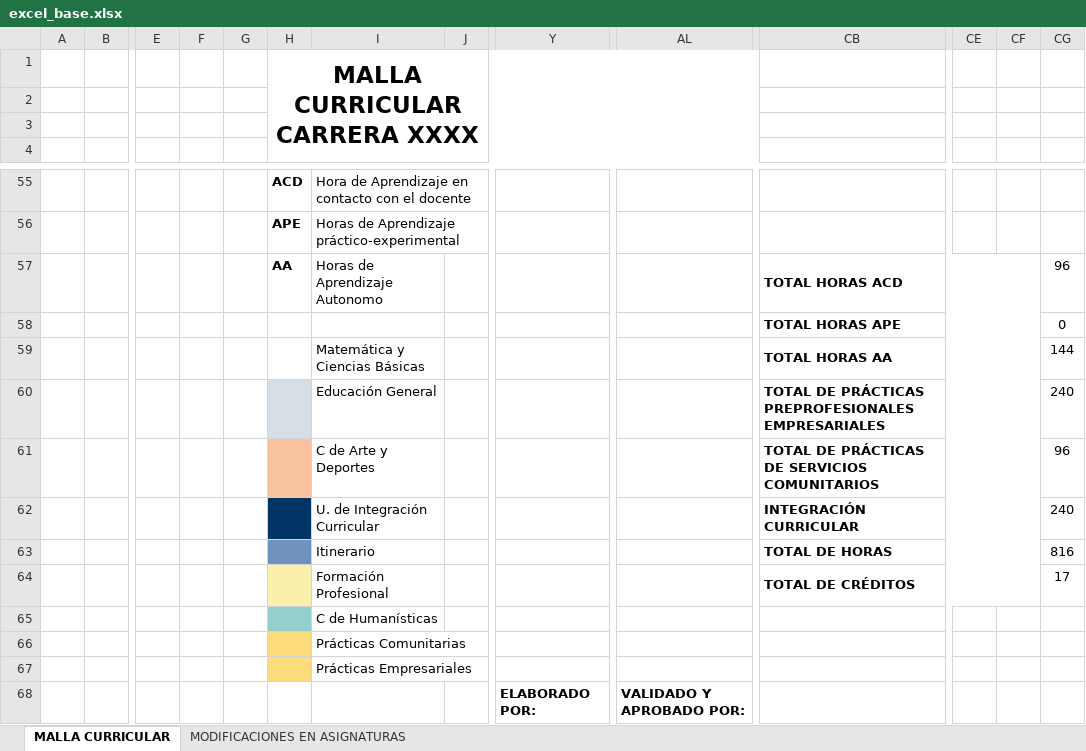
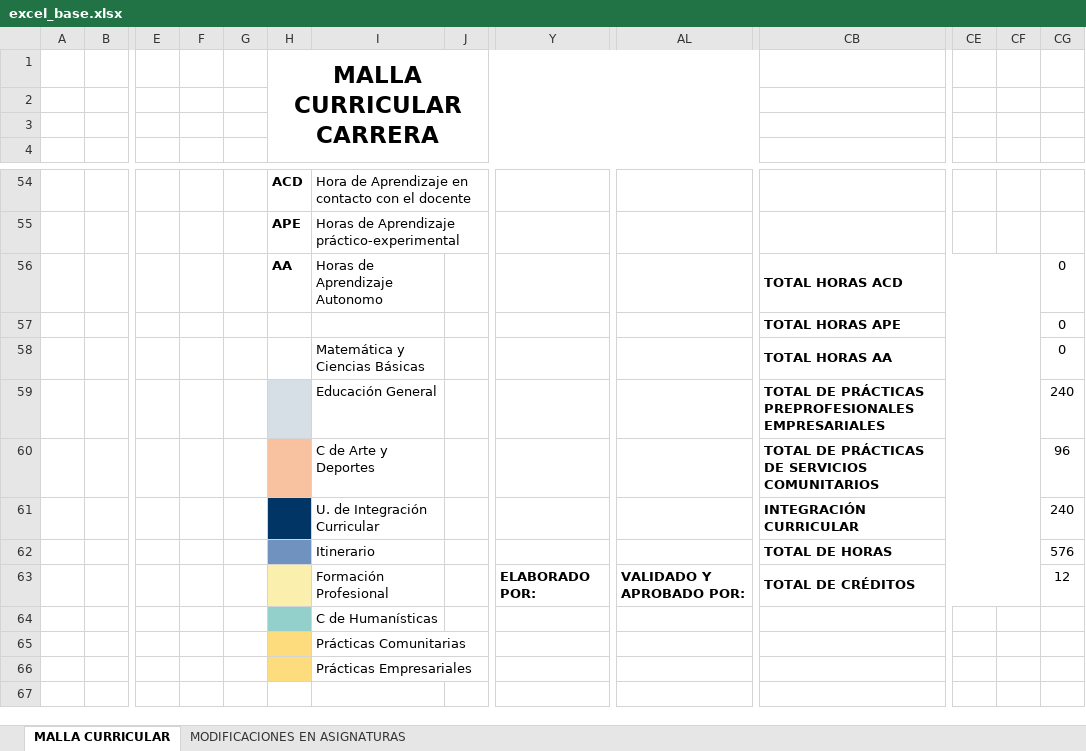
Before and after one commit to ChrisVaccaro/MallaInteractivaESPOL, an Excel workbook: plantillas/excel_base.xlsx, sheet MALLA CURRICULAR, drawn as a sheet; only a part is shown, gaps mark what is left out; values as stored, in another font and other column widths than the file's, no borders; charts and pictures not drawn; removed rows and columns are numbered as before the commit, all else as after; rows hold the shown columns only; the diff covers the shown part only; the diff names each change by its address in the sheet, - before the commit and + after, or states it on an @@ line.

```diff
--- a/plantillas/excel_base.xlsx (sheet MALLA CURRICULAR)
+++ b/plantillas/excel_base.xlsx (sheet MALLA CURRICULAR)
-H1: MALLA CURRICULAR CARRERA XXXX
+H1: MALLA CURRICULAR CARRERA
-CG56: 96
+CG56: 0
-CG58: 144
+CG58: 0
-CG62: 816
+CG62: 576
-row 64:  |  |  |  |  |  | Formación Profesional |  |  |  | TOTAL DE CRÉDITOS |  |  | 17
+row 63:  |  |  |  |  |  | Formación Profesional |  | ELABORADO POR: | VALIDADO Y APROBADO POR: | TOTAL DE CRÉDITOS |  |  | 12
-row 68:  |  |  |  |  |  |  |  | ELABORADO POR: | VALIDADO Y APROBADO POR:
```
Also changed, not shown: 17 added rows, 18 removed rows, 2 moved rows, 4 edited cells and merged cells elsewhere in this sheet, sheet MODIFICACIONES EN ASIGNATURAS, formulas that keep their value, charts or pictures.
